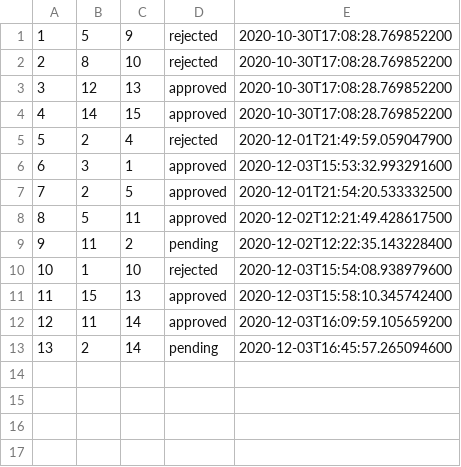
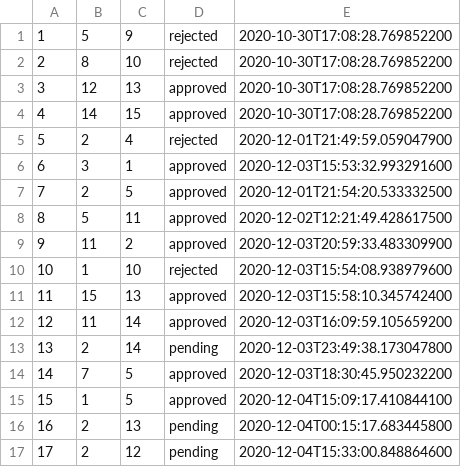
Before and after one commit to ioanasechel/SocialNetwork, a CSV file: data/friendRequest.csv, drawn as a sheet.

```diff
--- a/data/friendRequest.csv
+++ b/data/friendRequest.csv
@@ -8,3 +8,3 @@
 8;5;11;approved;2020-12-02T12:21:49.428617500
-9;11;2;pending;2020-12-02T12:22:35.143228400
+9;11;2;approved;2020-12-03T20:59:33.483309900
 10;1;10;rejected;2020-12-03T15:54:08.938979600
@@ -12,2 +12,6 @@
 12;11;14;approved;2020-12-03T16:09:59.105659200
-13;2;14;pending;2020-12-03T16:45:57.265094600
+13;2;14;pending;2020-12-03T23:49:38.173047800
+14;7;5;approved;2020-12-03T18:30:45.950232200
+15;1;5;approved;2020-12-04T15:09:17.410844100
+16;2;13;pending;2020-12-04T00:15:17.683445800
+17;2;12;pending;2020-12-04T15:33:00.848864600
```
Also changed, not shown: data/friendship.csv, data/messages.csv, 29 other files.
